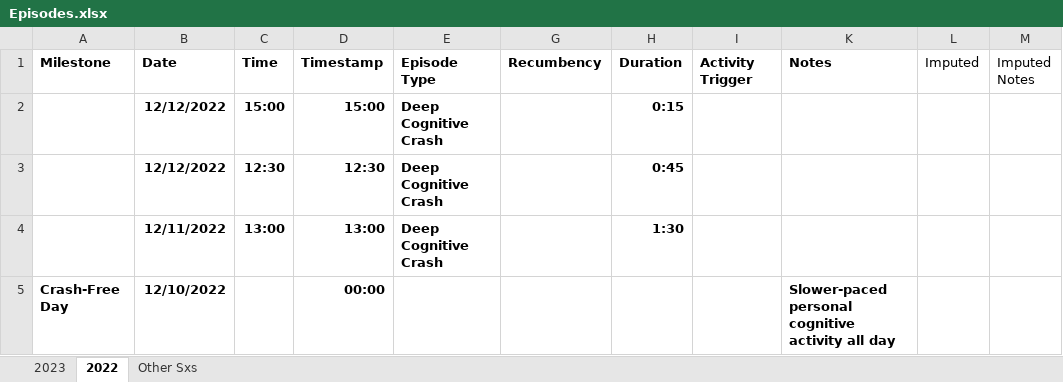
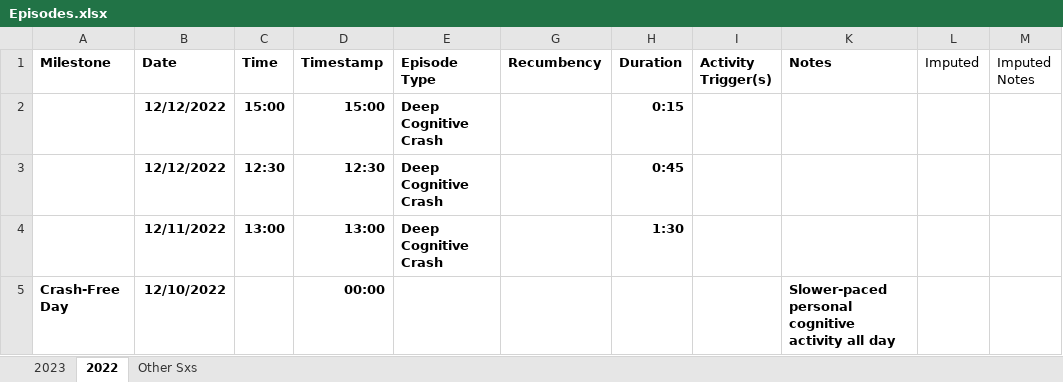
Before and after one commit to vijayiyer05/ME-Health-Metrics, an Excel workbook: data/Episodes.xlsx, sheet 2022, drawn as a sheet; only a part is shown; values as stored, in another font and other column widths than the file's, no borders; charts and pictures and table styles not drawn; 1 other sheet too large or unreadable and not compared; the diff names each change by its address in the sheet, - before the commit and + after, or states it on an @@ line.

Commit message:
Update Episodes data
* Add matching 'Cognitive Activity Trigger' to 2023 (hidden, this is no longer used)
* Match the column name 'Activity Trigger(s)' across sheets (covering both physical & cognitive in one column)

```diff
--- a/data/Episodes.xlsx (sheet 2022)
+++ b/data/Episodes.xlsx (sheet 2022)
-I1: Activity Trigger
+I1: Activity Trigger(s)
```
Also changed, not shown: hidden cells, charts or pictures.
